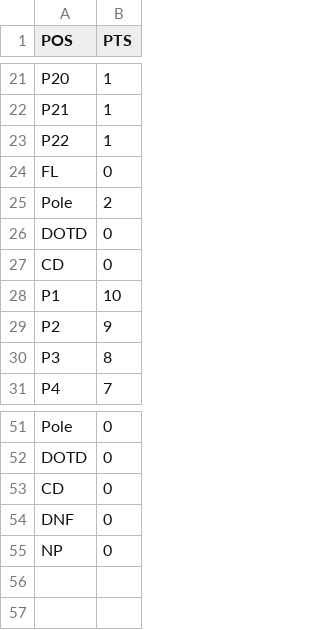
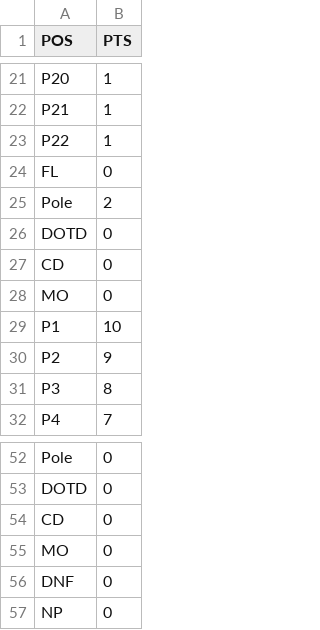
Before and after one commit to JedersonBorges/site-csa, a CSV file: db/csa-season-1 - Pontuacao.csv, drawn as a sheet; only a part is shown, gaps mark what is left out.

```diff
--- a/db/csa-season-1 - Pontuacao.csv
+++ b/db/csa-season-1 - Pontuacao.csv
@@ -27,2 +27,3 @@ DOTD,0
 CD,0
+MO,0
 P1,10
@@ -53,2 +54,3 @@ DOTD,0
 CD,0
+MO,0
 DNF,0
```
Also changed, not shown: db/PilotosDB CSA - F1.csv, db/csa-season-1 - Etapas.csv, 17 other files.
